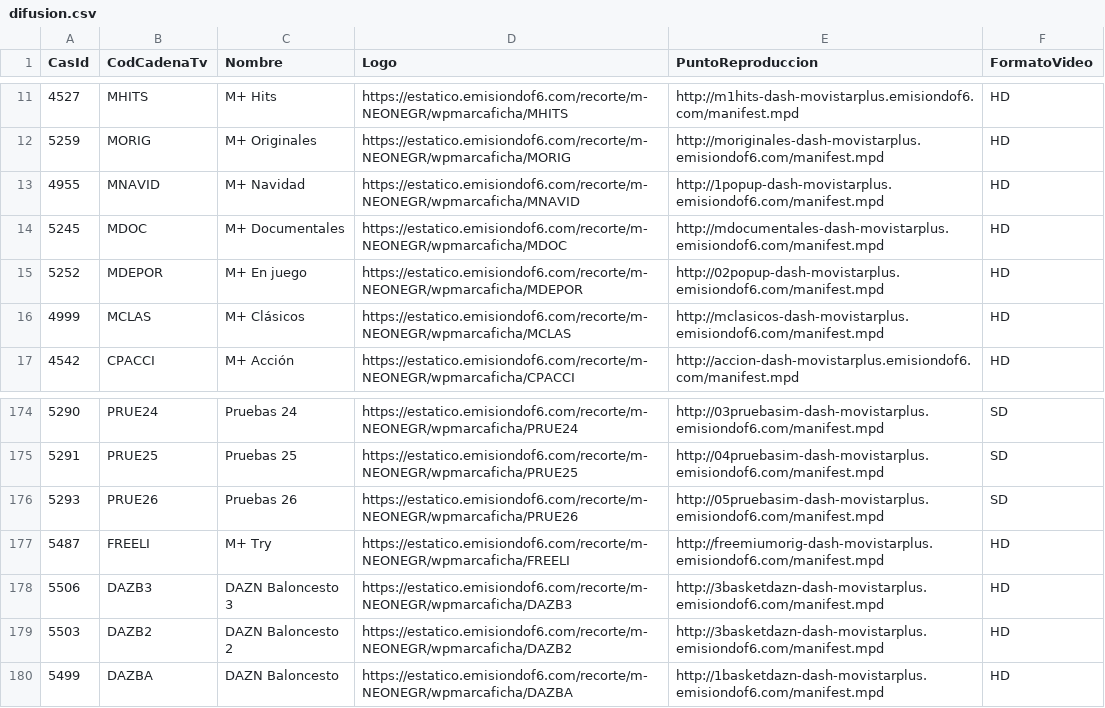
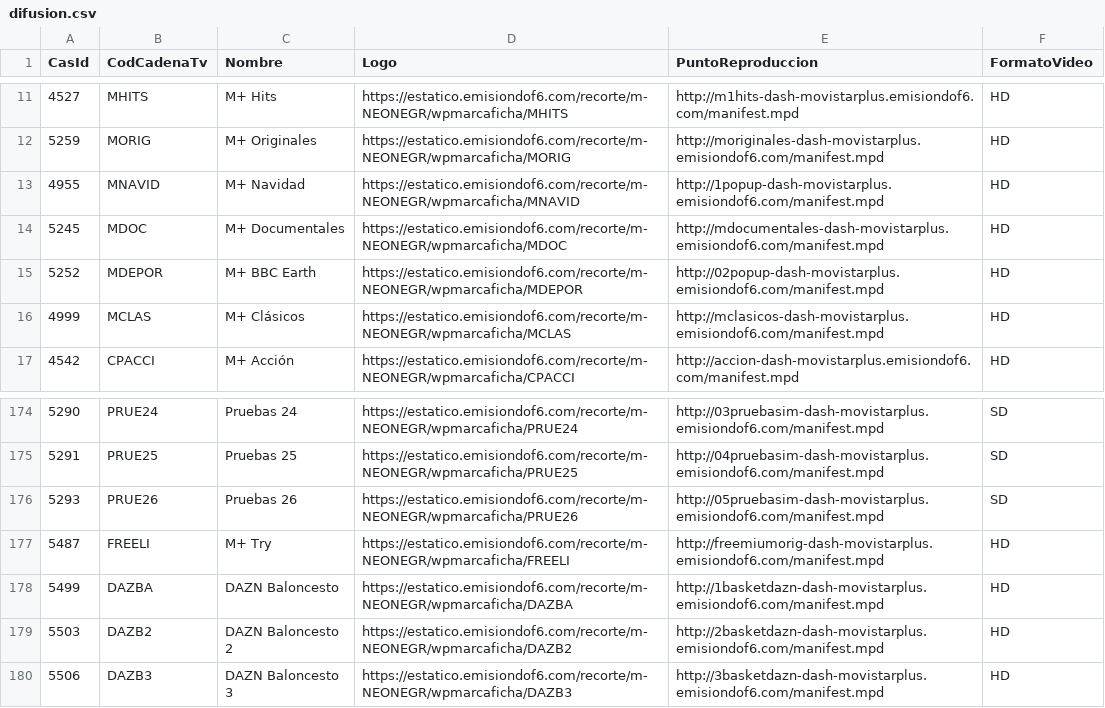
Before and after one commit to parotris3/Mfeed, a CSV file: difusion.csv, drawn as a sheet; only a part is shown, gaps mark what is left out.

```diff
--- a/difusion.csv
+++ b/difusion.csv
@@ -14,3 +14,3 @@
 "5245","MDOC","M+ Documentales","https://estatico.emisiondof6.com/recorte/m-NEONEGR/wpmarcaficha/MDOC","http://mdocumentales-dash-movistarplus.emisiondof6.com/manifest.mpd","HD"
-"5252","MDEPOR","M+ En juego","https://estatico.emisiondof6.com/recorte/m-NEONEGR/wpmarcaficha/MDEPOR","http://02popup-dash-movistarplus.emisiondof6.com/manifest.mpd","HD"
+"5252","MDEPOR","M+ BBC Earth","https://estatico.emisiondof6.com/recorte/m-NEONEGR/wpmarcaficha/MDEPOR","http://02popup-dash-movistarplus.emisiondof6.com/manifest.mpd","HD"
 "4999","MCLAS","M+ Clásicos","https://estatico.emisiondof6.com/recorte/m-NEONEGR/wpmarcaficha/MCLAS","http://mclasicos-dash-movistarplus.emisiondof6.com/manifest.mpd","HD"
@@ -177,4 +177,4 @@
 "5487","FREELI","M+ Try","https://estatico.emisiondof6.com/recorte/m-NEONEGR/wpmarcaficha/FREELI","http://freemiumorig-dash-movistarplus.emisiondof6.com/manifest.mpd","HD"
+"5499","DAZBA","DAZN Baloncesto","https://estatico.emisiondof6.com/recorte/m-NEONEGR/wpmarcaficha/DAZBA","http://1basketdazn-dash-movistarplus.emisiondof6.com/manifest.mpd","HD"
+"5503","DAZB2","DAZN Baloncesto 2","https://estatico.emisiondof6.com/recorte/m-NEONEGR/wpmarcaficha/DAZB2","http://2basketdazn-dash-movistarplus.emisiondof6.com/manifest.mpd","HD"
 "5506","DAZB3","DAZN Baloncesto 3","https://estatico.emisiondof6.com/recorte/m-NEONEGR/wpmarcaficha/DAZB3","http://3basketdazn-dash-movistarplus.emisiondof6.com/manifest.mpd","HD"
-"5503","DAZB2","DAZN Baloncesto 2","https://estatico.emisiondof6.com/recorte/m-NEONEGR/wpmarcaficha/DAZB2","http://3basketdazn-dash-movistarplus.emisiondof6.com/manifest.mpd","HD"
-"5499","DAZBA","DAZN Baloncesto","https://estatico.emisiondof6.com/recorte/m-NEONEGR/wpmarcaficha/DAZBA","http://1basketdazn-dash-movistarplus.emisiondof6.com/manifest.mpd","HD"
```
Also changed, not shown: cambios.csv, ott.csv.
